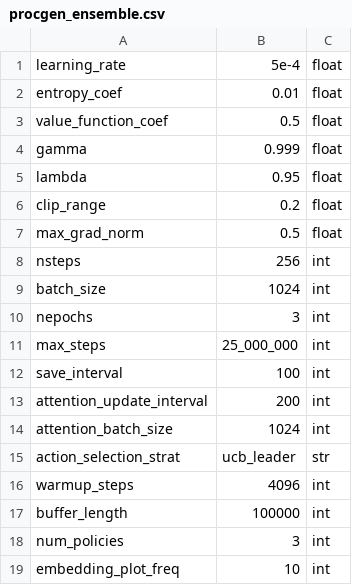
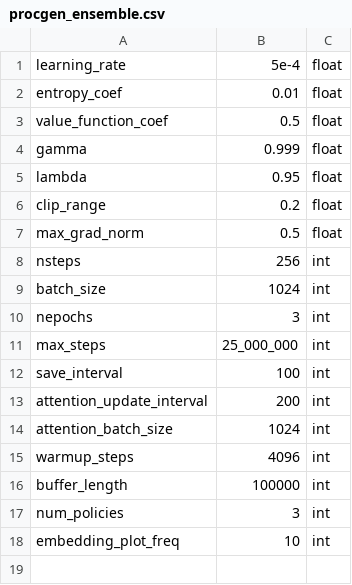
Before and after one commit to zhouzypaul/policy-transfer-lifelong-rl, a CSV file: hyperparams/procgen_ensemble.csv, drawn as a sheet.

Commit message:
add EXP3 alg for leader-selection

```diff
--- a/hyperparams/procgen_ensemble.csv
+++ b/hyperparams/procgen_ensemble.csv
@@ -14,3 +14,2 @@ attention_update_interval,200,int
 attention_batch_size,1024,int
-action_selection_strat,ucb_leader,str
 warmup_steps,4096,int
```
Also changed, not shown: 4 other files.
